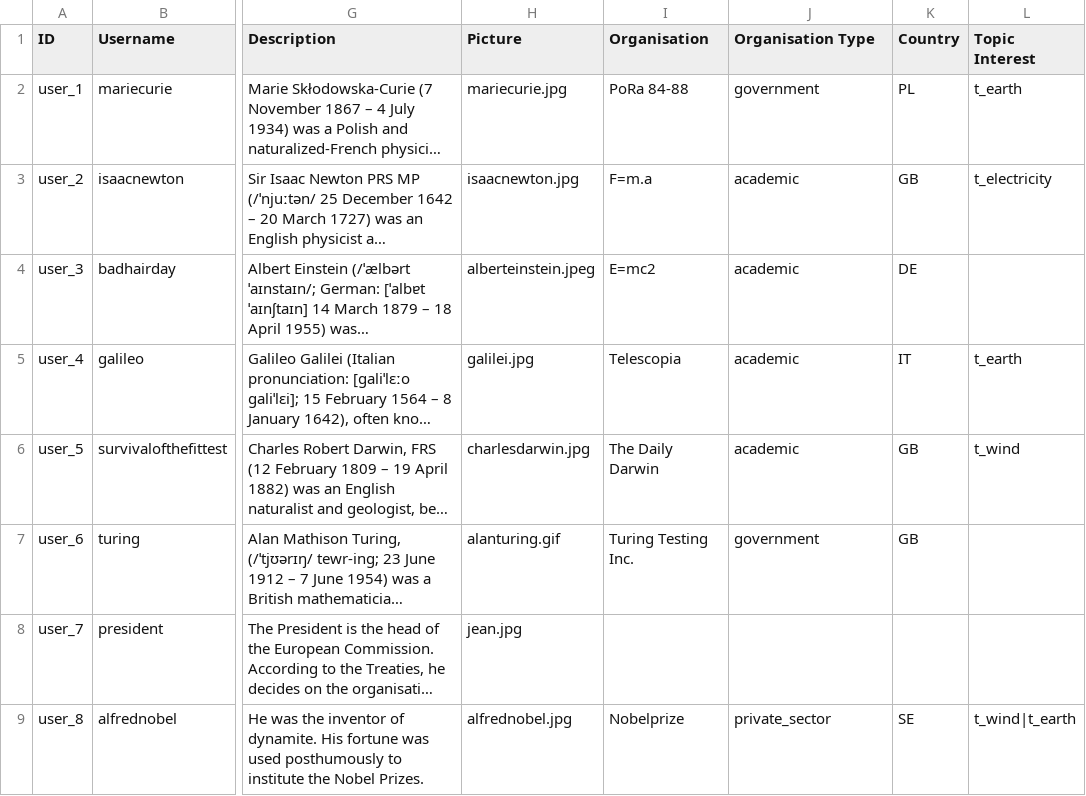
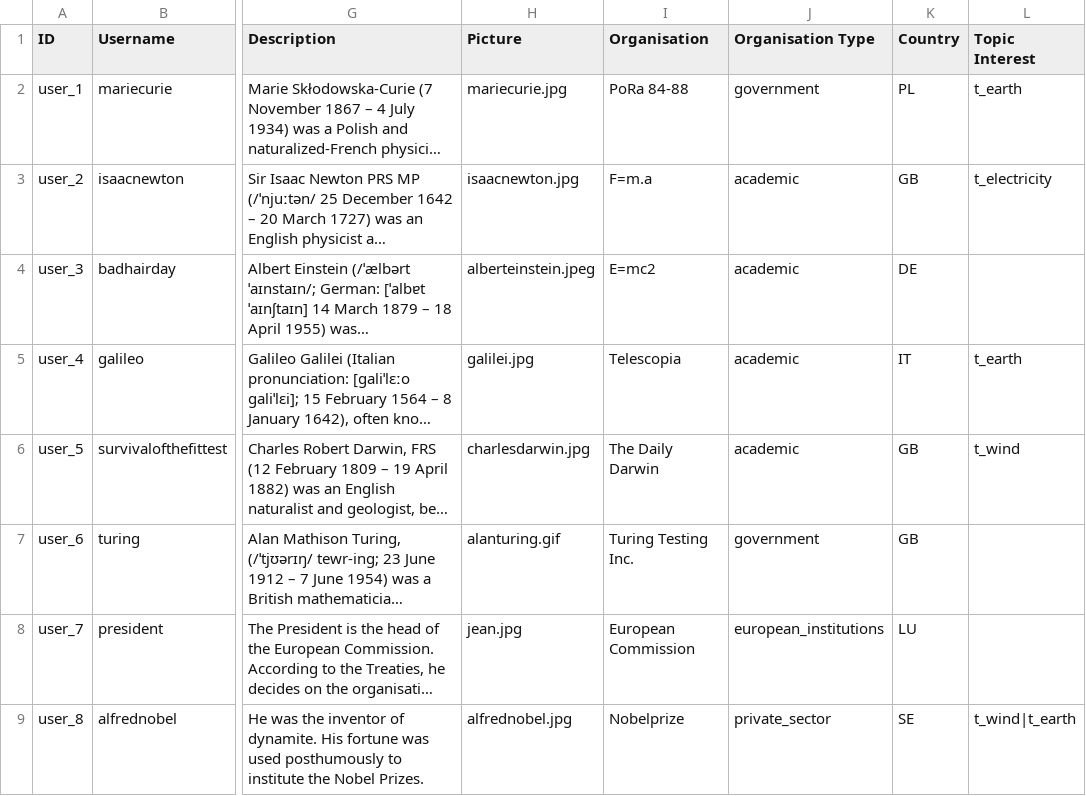
Before and after one commit to capacity4dev/capacity4more, a CSV file: project/profiles/capacity4more/modules/c4m/demo/c4m_demo_content/csv/user/user.csv, drawn as a sheet; only a part is shown, gaps mark what is left out; long unchanged cells end in …; the diff names each change by its address in the sheet, - before the commit and + after, or states it on an @@ line.

Commit message:
[CFM-1015] Country and organisation (type) is obligated, so added to dummy data.

```diff
--- a/project/profiles/capacity4more/modules/c4m/demo/c4m_demo_content/csv/user/user.csv
+++ b/project/profiles/capacity4more/modules/c4m/demo/c4m_demo_content/csv/user/user.csv
-I8 (Organisation): (empty)
+I8 (Organisation): European Commission
-J8 (Organisation Type): (empty)
+J8 (Organisation Type): european_institutions
-K8 (Country): (empty)
+K8 (Country): LU
```
